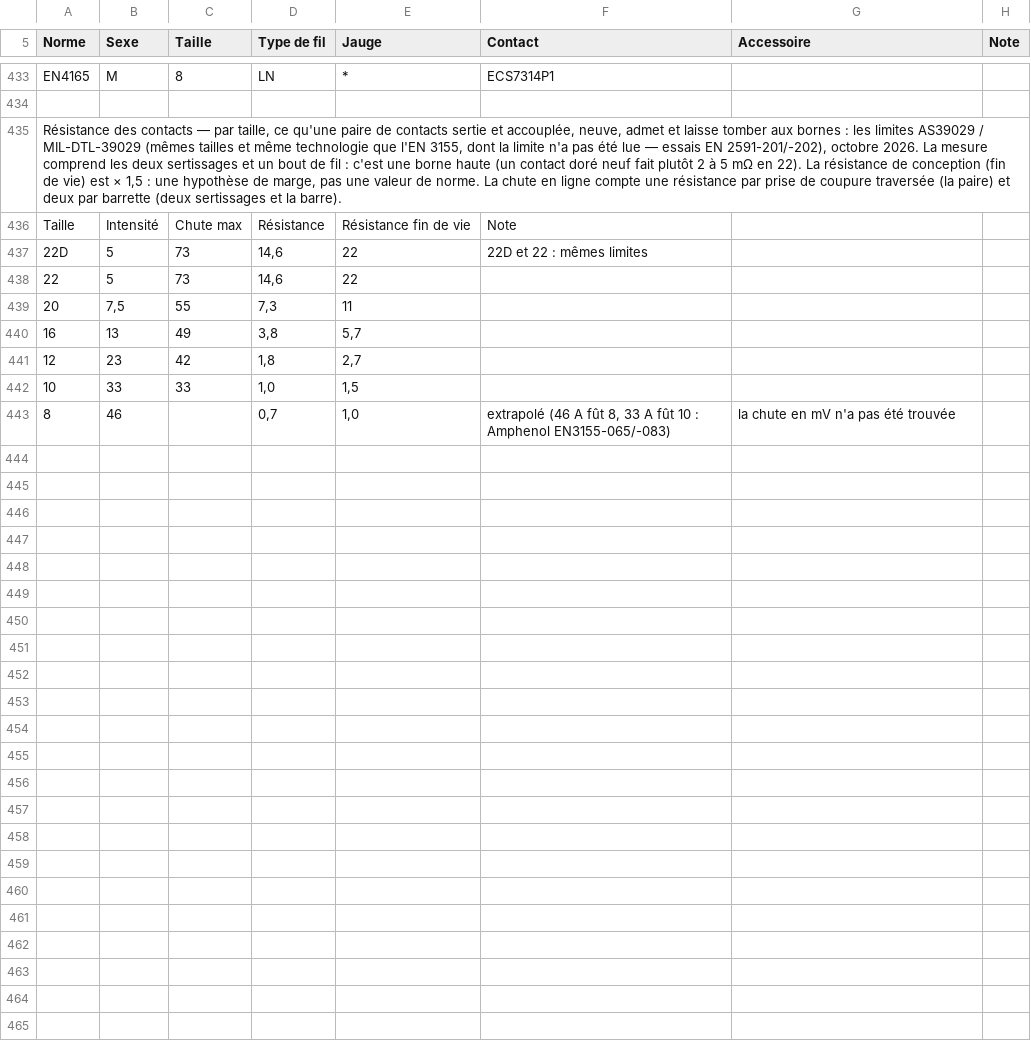
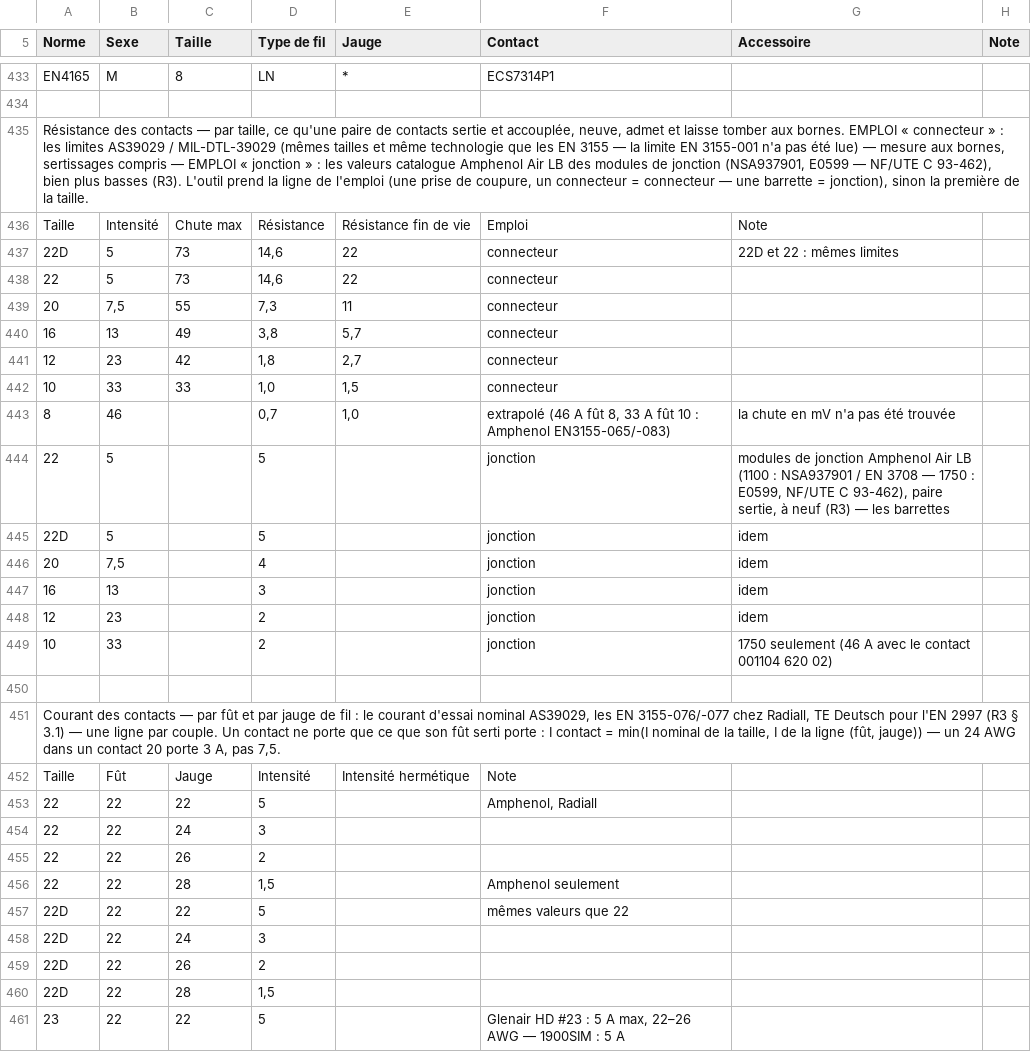
Before and after one commit to martinnathan980-prog/Outil-lectrique-, a CSV file: normes/contacts.csv, drawn as a sheet; only a part is shown, gaps mark what is left out; the diff covers the shown part only; the diff names each change by its address in the sheet, - before the commit and + after, or states it on an @@ line.

```diff
--- a/normes/contacts.csv
+++ b/normes/contacts.csv
-A435 (Norme): …tomber aux bornes : les limites AS39029 / MIL-DTL-39029 (mêmes tailles et même technologie que l'EN 3155, dont la limite n'a pas été lue — essais EN 2591-201/-202), octobre 2026. La mesure comprend les deux sertissages et un bout de fil : c'est une borne haute (un contact doré neuf fait plutôt 2 à 5 mΩ en 22). La résistance de conception (fin de vie) est × 1,5 : une hypothèse de marge, pas une valeur de norme. La chute en ligne compte une résistance par prise de coupure traversée (la paire) et deux par barrette (deux sertissages et la barre).
+A435 (Norme): …tomber aux bornes. EMPLOI « connecteur » : les limites AS39029 / MIL-DTL-39029 (mêmes tailles et même technologie que les EN 3155 — la limite EN 3155-001 n'a pas été lue) — mesure aux bornes, sertissages compris — EMPLOI « jonction » : les valeurs catalogue Amphenol Air LB des modules de jonction (NSA937901, E0599 — NF/UTE C 93-462), bien plus basses (R3). L'outil prend la ligne de l'emploi (une prise de coupure, un connecteur = connecteur — une barrette = jonction), sinon la première de la taille.
-F436 (Contact): Note
+F436 (Contact): Emploi
-G436 (Accessoire): (empty)
+G436 (Accessoire): Note
-F437 (Contact): 22D et 22 : mêmes limites
+F437 (Contact): connecteur
-G437 (Accessoire): (empty)
+G437 (Accessoire): 22D et 22 : mêmes limites
-F438:F442 (Contact): (empty)
+F438:F442 (Contact): connecteur
+row 444: 22 | 5 |  | 5 |  | jonction | modules de jonction Amphenol Air LB (1100 : NSA937901 / EN 3708 — 1750 : E0599, NF/UTE C 93-462), paire sertie, à neuf (R3) — les barrettes
+row 445: 22D | 5 |  | 5 |  | jonction | idem
+row 446: 20 | 7,5 |  | 4 |  | jonction | idem
+row 447: 16 | 13 |  | 3 |  | jonction | idem
+row 448: 12 | 23 |  | 2 |  | jonction | idem
+row 449: 10 | 33 |  | 2 |  | jonction | 1750 seulement (46 A avec le contact 001104 620 02)
+row 450: (empty)
+row 451: Courant des contacts — par fût et par jauge de fil : le courant d'essai nominal AS39029, les EN 3155-076/-077 chez Radiall, TE Deutsch pour l'EN 2997 (R3 § 3.1) — une ligne par couple. Un contact ne porte que ce que son fût serti porte : I contact = min(I nominal de la taille, I de la ligne (fût, jauge)) — un 24 AWG dans un contact 20 porte 3 A, pas 7,5.
+row 452: Taille | Fût | Jauge | Intensité | Intensité hermétique | Note
+row 453: 22 | 22 | 22 | 5 |  | Amphenol, Radiall
+row 454: 22 | 22 | 24 | 3
+row 455: 22 | 22 | 26 | 2
+row 456: 22 | 22 | 28 | 1,5 |  | Amphenol seulement
+row 457: 22D | 22 | 22 | 5 |  | mêmes valeurs que 22
+row 458: 22D | 22 | 24 | 3
+row 459: 22D | 22 | 26 | 2
+row 460: 22D | 22 | 28 | 1,5
+row 461: 23 | 22 | 22 | 5 |  | Glenair HD #23 : 5 A max, 22–26 AWG — 1900SIM : 5 A
```
Also changed, not shown: 15 added rows elsewhere in this file, normes/norme-exemple.csv, normes/nsa937901.csv, 11 other files.
